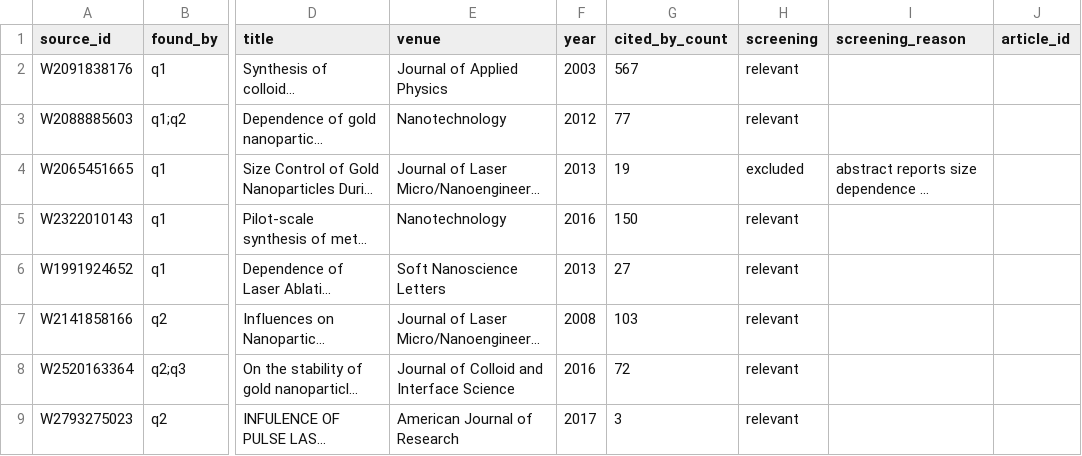
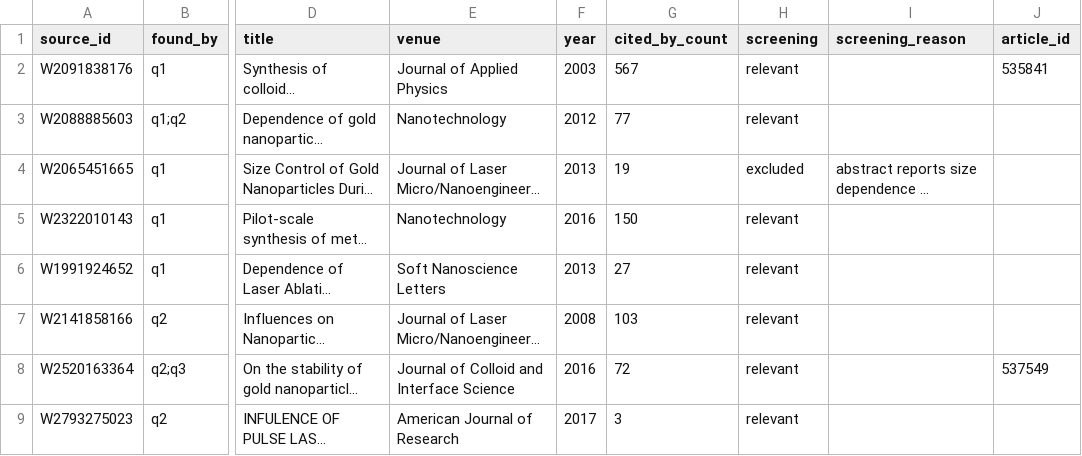
Before and after one commit to Kaldarinz/ai4science_proj, a CSV file: results/sources.csv, drawn as a sheet; only a part is shown, gaps mark what is left out; long unchanged cells end in …; the diff names each change by its address in the sheet, - before the commit and + after, or states it on an @@ line.

```diff
--- a/results/sources.csv
+++ b/results/sources.csv
-J2 (article_id): (empty)
+J2 (article_id): 535841
-J8 (article_id): (empty)
+J8 (article_id): 537549
```
Also changed, not shown: data/corpus.csv, data/files.csv, 43 other files.
